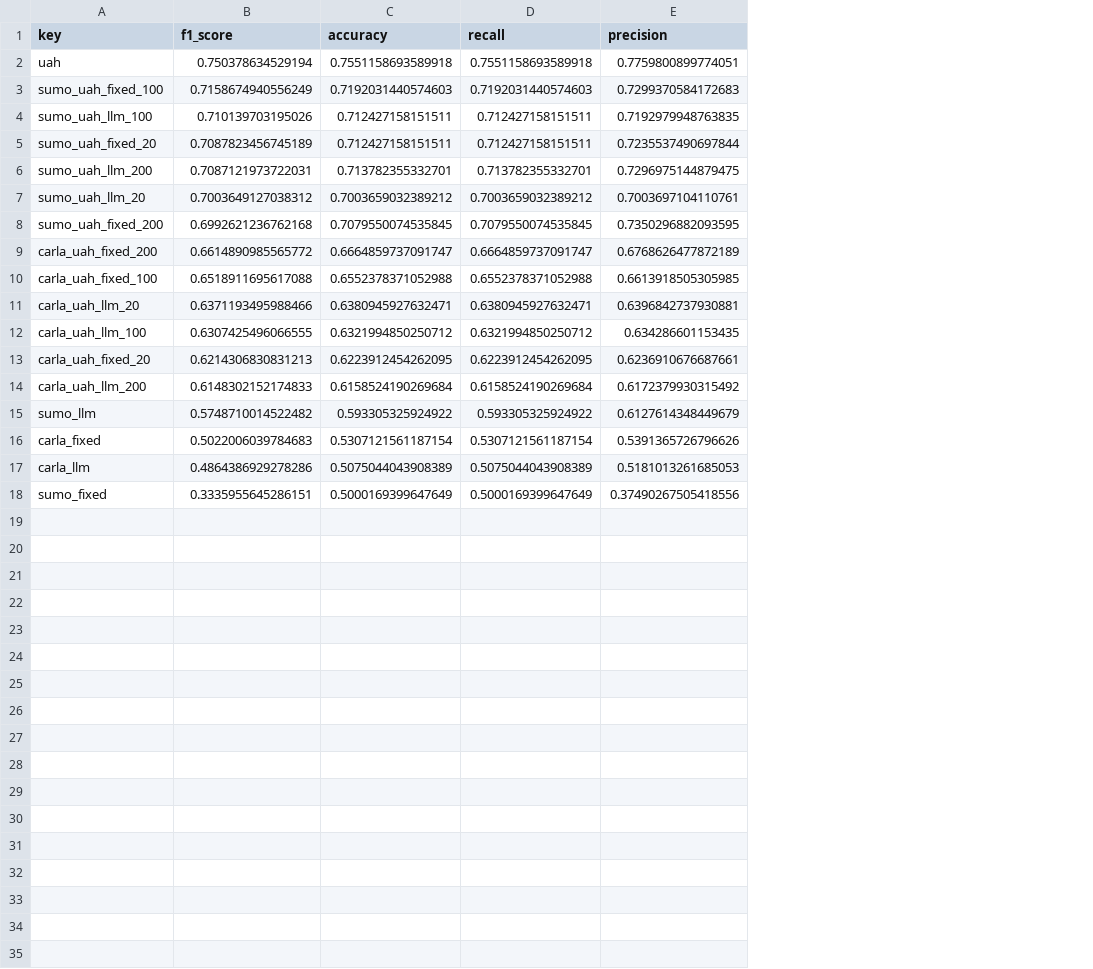
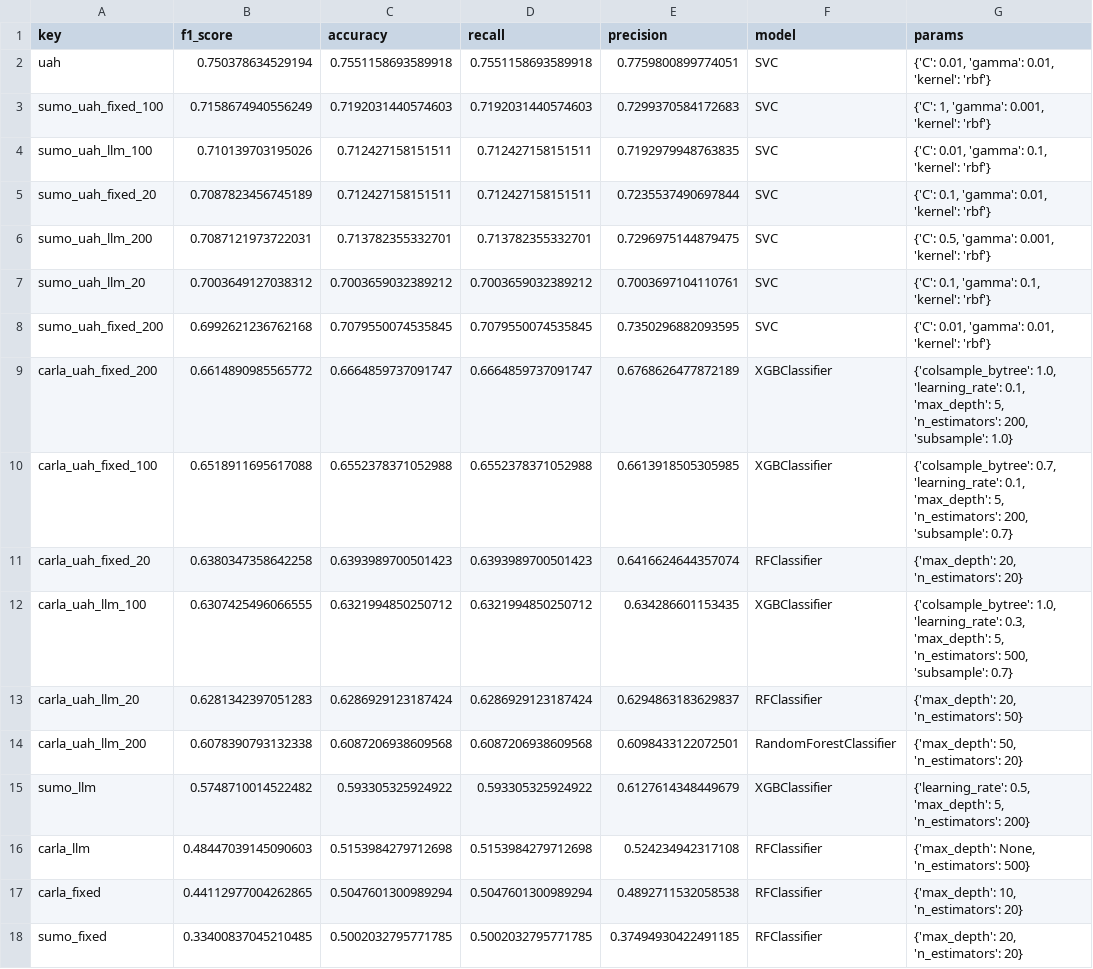
Before and after one commit to H-IAAC/simulated_driving_behavior, a CSV file: results/metrics/PS_means.csv, drawn as a sheet; removed rows and columns are numbered as before the commit, all else as after; the diff names each change by its address in the sheet, - before the commit and + after, or states it on an @@ line.

Commit message:
adding parameters to models

```diff
--- a/results/metrics/PS_means.csv
+++ b/results/metrics/PS_means.csv
+column F (model), rows 2-10: SVC | SVC | SVC | SVC | SVC | SVC | SVC | XGBClassifier | XGBClassifier; row 12: XGBClassifier; rows 14-16: RandomForestClassifier | XGBClassifier | RFClassifier; row 18: RFClassifier
+column G (params), rows 2-10: {'C': 0.01, 'gamma': 0.01, 'kernel': 'rbf'} | {'C': 1, 'gamma': 0.001, 'kernel': 'rbf'} | {'C': 0.01, 'gamma': 0.1, 'kernel': 'rbf'} | {'C': 0.1, 'gamma': 0.01, 'kernel': 'rbf'} | {'C': 0.5, 'gamma': 0.001, 'kernel': 'rbf'} | {'C': 0.1, 'gamma': 0.1, 'kernel': 'rbf'} | {'C': 0.01, 'gamma': 0.01, 'kernel': 'rbf'} | {'colsample_bytree': 1.0, 'learning_rate': 0.1, 'max_depth': 5, 'n_estimators': 200, 'subsample': 1.0} | {'colsample_bytree': 0.7, 'learning_rate': 0.1, 'max_depth': 5, 'n_estimators': 200, 'subsample': 0.7}; row 12: {'colsample_bytree': 1.0, 'learning_rate': 0.3, 'max_depth': 5, 'n_estimators': 500, 'subsample': 0.7}; rows 14-16: {'max_depth': 50, 'n_estimators': 20} | {'learning_rate': 0.5, 'max_depth': 5, 'n_estimators': 200} | {'max_depth': None, 'n_estimators': 500}; row 18: {'max_depth': 20, 'n_estimators': 20}
-row 11: carla_uah_llm_20 | 0.6371193495988466 | 0.6380945927632471 | 0.6380945927632471 | 0.6396842737930881
+row 11: carla_uah_fixed_20 | 0.6380347358642258 | 0.6393989700501423 | 0.6393989700501423 | 0.6416624644357074 | RFClassifier | {'max_depth': 20, 'n_estimators': 20}
-row 13: carla_uah_fixed_20 | 0.6214306830831213 | 0.6223912454262095 | 0.6223912454262095 | 0.6236910676687661
+row 13: carla_uah_llm_20 | 0.6281342397051283 | 0.6286929123187424 | 0.6286929123187424 | 0.6294863183629837 | RFClassifier | {'max_depth': 20, 'n_estimators': 50}
-B14 (f1_score): 0.6148302152174833
+B14 (f1_score): 0.6078390793132338
-C14 (accuracy): 0.6158524190269684
+C14 (accuracy): 0.6087206938609568
-D14 (recall): 0.6158524190269684
+D14 (recall): 0.6087206938609568
-E14 (precision): 0.6172379930315492
+E14 (precision): 0.6098433122072501
-row 16: carla_fixed | 0.5022006039784683 | 0.5307121561187154 | 0.5307121561187154 | 0.5391365726796626
-B16 (f1_score): 0.4864386929278286
+B16 (f1_score): 0.48447039145090603
-C16 (accuracy): 0.5075044043908389
+C16 (accuracy): 0.5153984279712698
-D16 (recall): 0.5075044043908389
+D16 (recall): 0.5153984279712698
-E16 (precision): 0.5181013261685053
+E16 (precision): 0.524234942317108
+row 17: carla_fixed | 0.44112977004262865 | 0.5047601300989294 | 0.5047601300989294 | 0.4892711532058538 | RFClassifier | {'max_depth': 10, 'n_estimators': 20}
-B18 (f1_score): 0.3335955645286151
+B18 (f1_score): 0.33400837045210485
-C18 (accuracy): 0.5000169399647649
+C18 (accuracy): 0.5002032795771785
-D18 (recall): 0.5000169399647649
+D18 (recall): 0.5002032795771785
-E18 (precision): 0.37490267505418556
+E18 (precision): 0.37494930422491185
```
Also changed, not shown: results/metrics/DS_results.csv, results/metrics/PS_results.csv, 5 other files.
